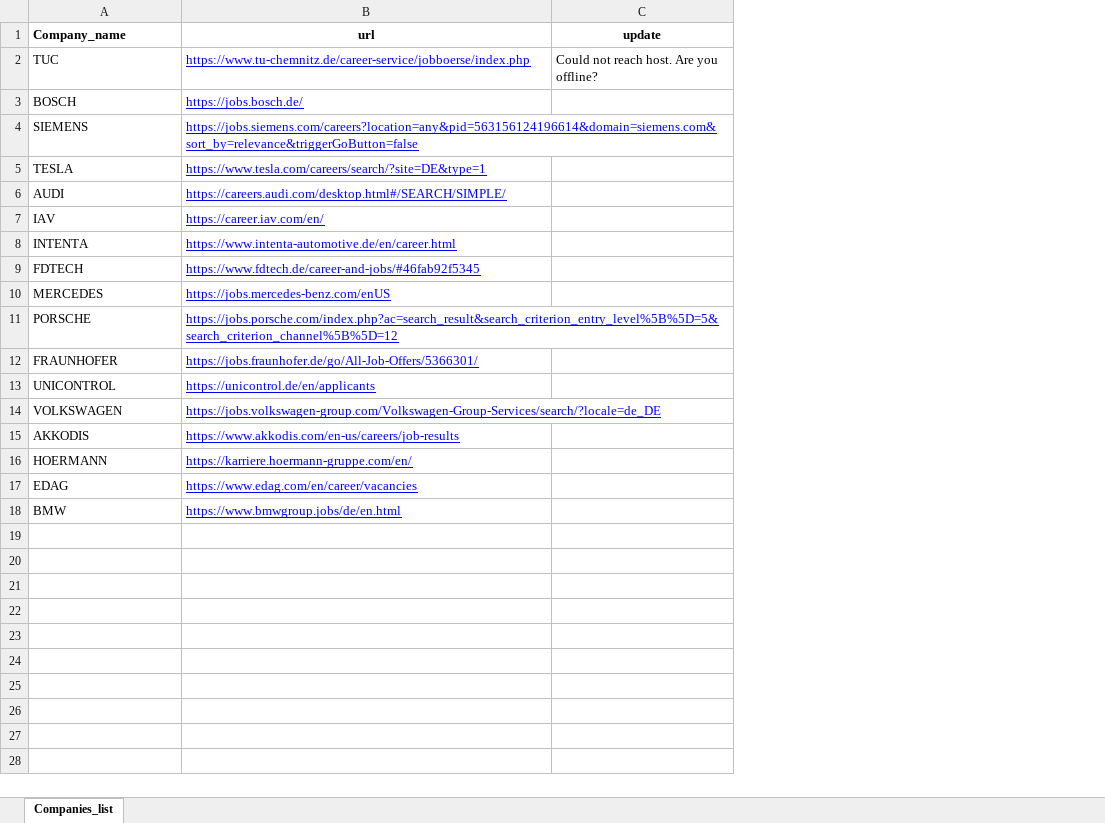
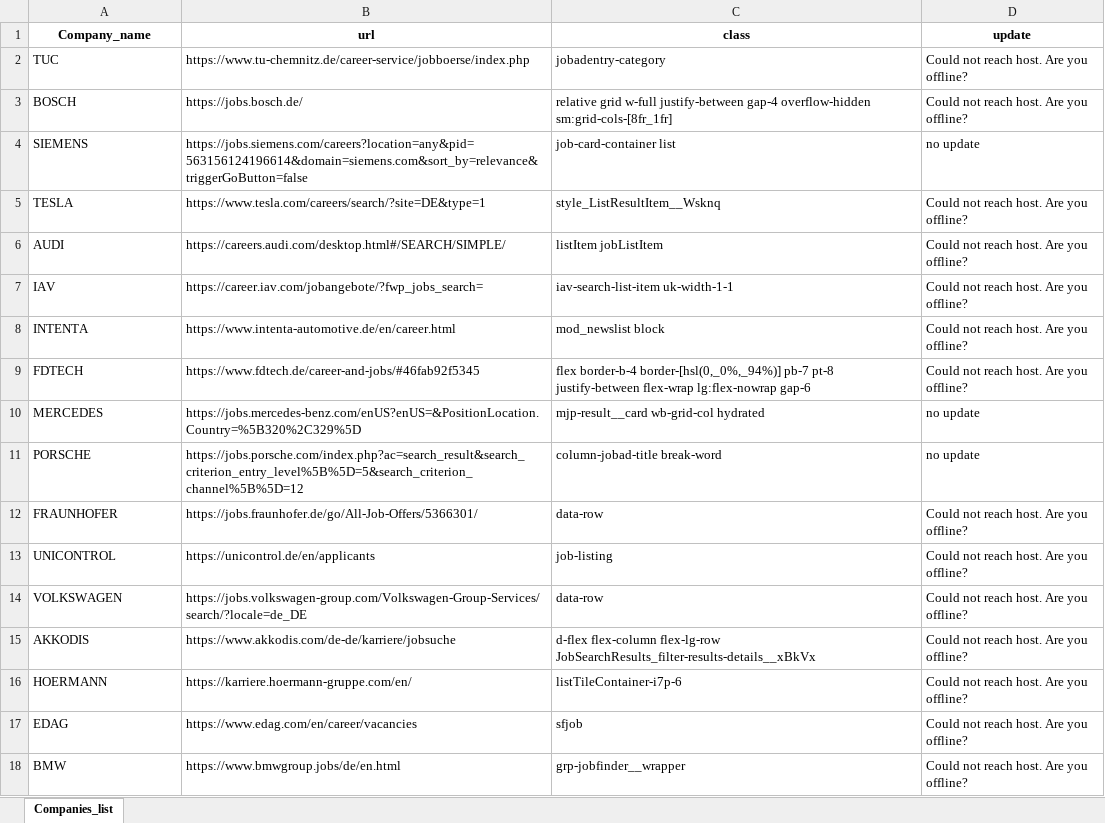
Before and after one commit to Komarala/NotifyCareerPortalsUpdate, an Excel workbook: list.xlsx, sheet Companies_list, drawn as a sheet; values as stored, in another font and other column widths than the file's, no borders; addresses are those after the commit; the diff names each change by its address in the sheet, - before the commit and + after, or states it on an @@ line.

Commit message:
updated 1.diff hash files for diff companies 2.class for different webpages updated

```diff
--- a/list.xlsx (sheet Companies_list)
+++ b/list.xlsx (sheet Companies_list)
+column C (class), rows 2-18: jobadentry-category | relative grid w-full justify-between gap-4 overflow-hidden sm:grid-cols-[8fr_1fr] | job-card-container list | style_ListResultItem__Wsknq | listItem jobListItem | iav-search-list-item uk-width-1-1 | mod_newslist block | flex border-b-4 border-[hsl(0,_0%,_94%)] pb-7 pt-8 justify-between flex-wrap lg:flex-nowrap gap-6 | mjp-result__card wb-grid-col hydrated | column-jobad-title break-word | data-row | job-listing | data-row | d-flex flex-column flex-lg-row JobSearchResults_filter-results-details__xBkVx | listTileContainer-i7p-6 | sfjob | grp-jobfinder__wrapper
-A1 alignment: left
+A1 alignment: center
@@ B2:B18 underline: on → off, text colour: #0000FF → black @@
-D3 (update): (empty)
+D3 (update): Could not reach host. Are you offline?
-D4 (update): (empty)
+D4 (update): no update
-D5:D9 (update): (empty)
+D5:D9 (update): Could not reach host. Are you offline?
-B7 (url): https://career.iav.com/en/
+B7 (url): https://career.iav.com/jobangebote/?fwp_jobs_search=
-B10 (url): https://jobs.mercedes-benz.com/enUS
+B10 (url): https://jobs.mercedes-benz.com/enUS?enUS=&PositionLocation.Country=%5B320%2C329%5D
-D10:D11 (update): (empty)
+D10:D11 (update): no update
-D12:D18 (update): (empty)
+D12:D18 (update): Could not reach host. Are you offline?
-B15 (url): https://www.akkodis.com/en-us/careers/job-results
+B15 (url): https://www.akkodis.com/de-de/karriere/jobsuche
```
Also changed, not shown: 2 other files.
